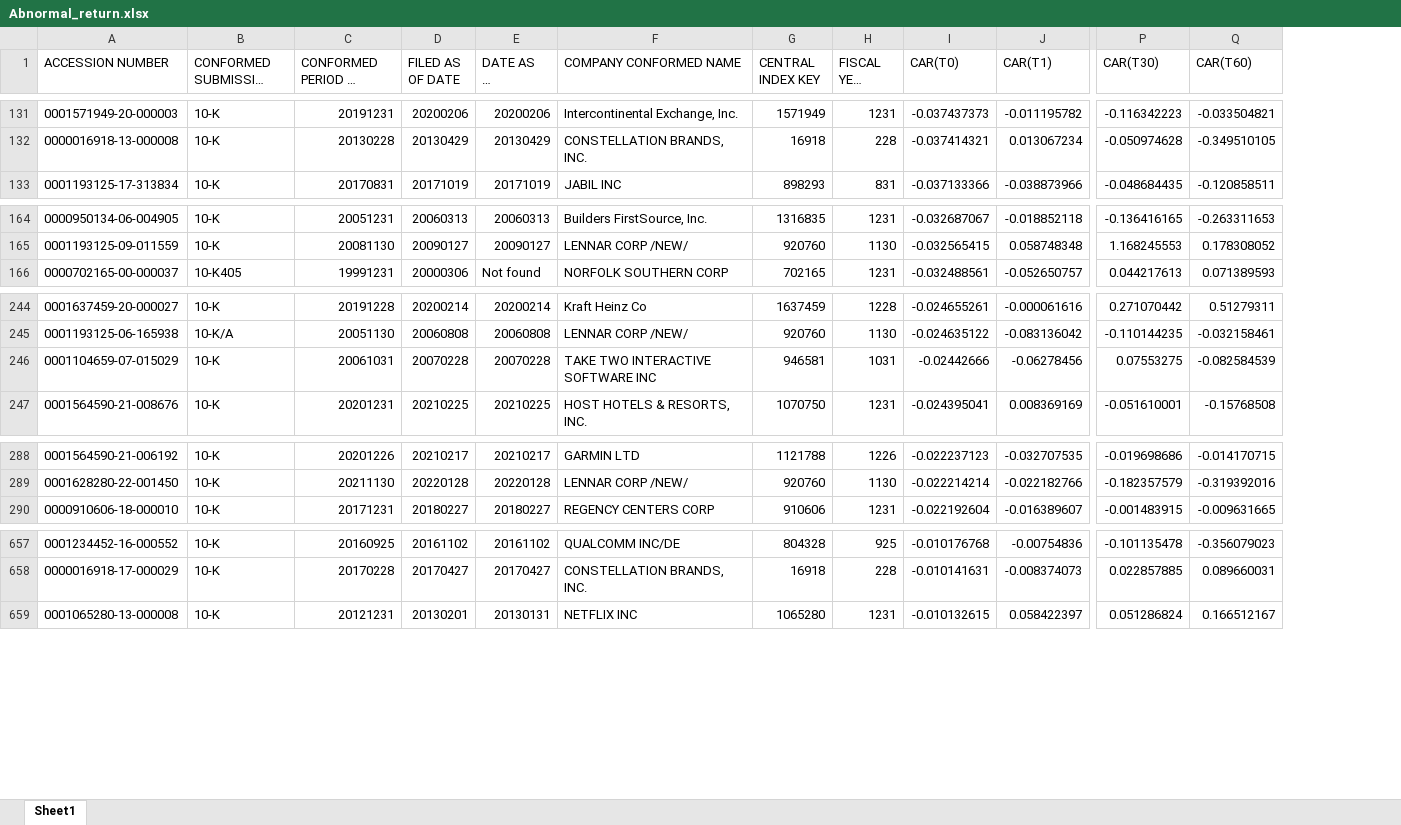
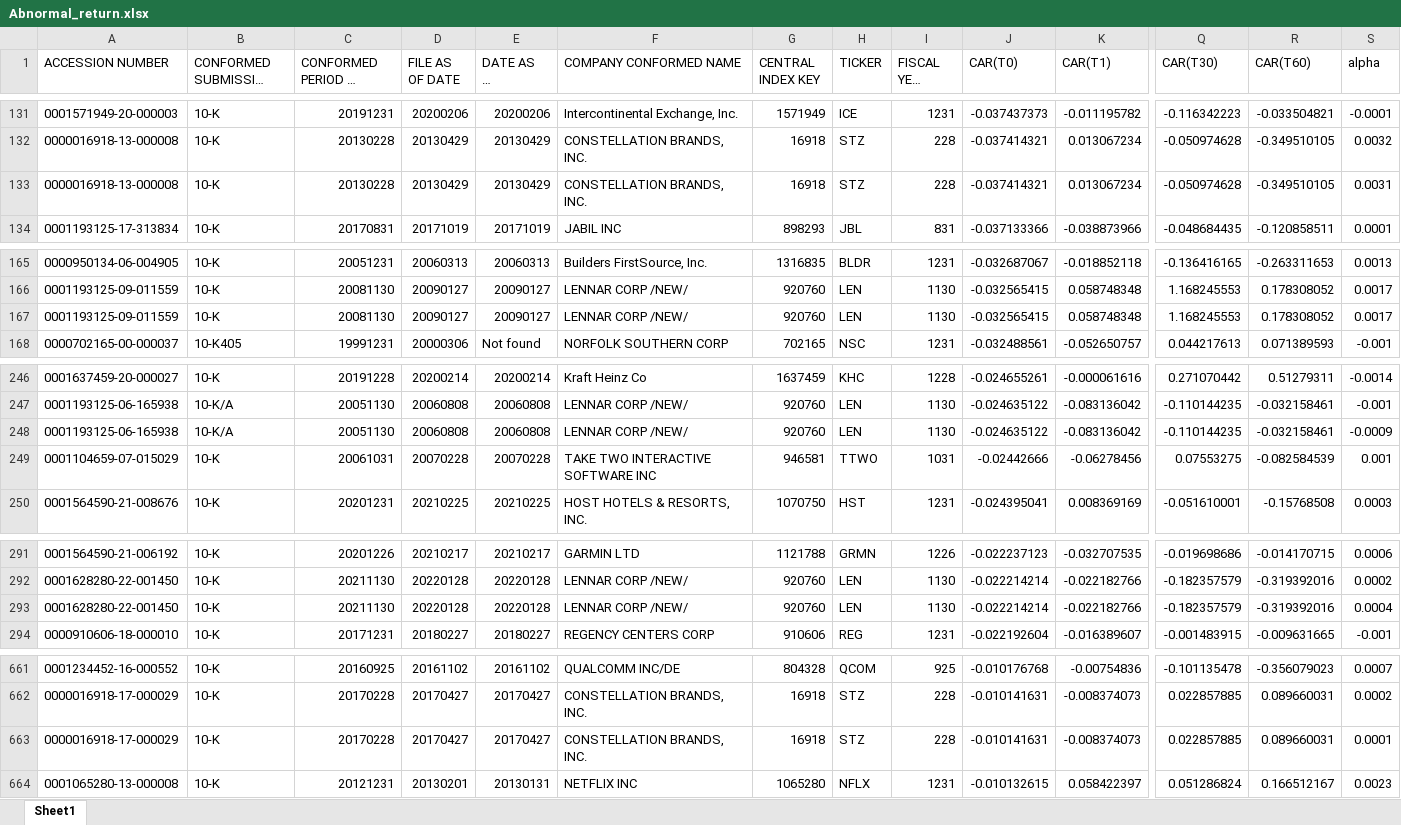
Before and after one commit to ethancn01/10ksentimentalanalysis, an Excel workbook: Abnormal_return.xlsx, sheet Sheet1, drawn as a sheet; only a part is shown, gaps mark what is left out; long unchanged cells end in …; values as stored, in another font and other column widths than the file's, no cell formats; rows hold the shown columns only; the diff covers the shown part only; the diff names each change by its address in the sheet, - before the commit and + after, or states it on an @@ line.

Commit message:
update

```diff
--- a/Abnormal_return.xlsx (sheet Sheet1)
+++ b/Abnormal_return.xlsx (sheet Sheet1)
+column H (TICKER), rows 131-132: ICE | STZ; row 134: JBL; rows 165-166: BLDR | LEN; row 168: NSC; rows 246-247: KHC | LEN; rows 249-250: TTWO | HST; rows 291-292: GRMN | LEN; row 294: REG; rows 661-662: QCOM | STZ; row 664: NFLX
+column S (alpha), rows 131-132: -0.0001 | 0.0032; row 134: 0.0001; rows 165-166: 0.0013 | 0.0017; row 168: -0.001; rows 246-247: -0.0014 | -0.001; rows 249-250: 0.001 | 0.0003; rows 291-292: 0.0006 | 0.0002; row 294: -0.001; rows 661-662: 0.0007 | 0.0002; row 664: 0.0023
-D1: FILED AS OF DATE
+D1: FILE AS OF DATE
+row 133: 0000016918-13-000008 | 10-K | 20130228 | 20130429 | 20130429 | CONSTELLATION BRANDS, INC. | 16918 | STZ | 228 | -0.037414321 | 0.013067234 | -0.050974628 | -0.349510105 | 0.0031
+row 167: 0001193125-09-011559 | 10-K | 20081130 | 20090127 | 20090127 | LENNAR CORP /NEW/ | 920760 | LEN | 1130 | -0.032565415 | 0.058748348 | 1.168245553 | 0.178308052 | 0.0017
+row 248: 0001193125-06-165938 | 10-K/A | 20051130 | 20060808 | 20060808 | LENNAR CORP /NEW/ | 920760 | LEN | 1130 | -0.024635122 | -0.083136042 | -0.110144235 | -0.032158461 | -0.0009
+row 293: 0001628280-22-001450 | 10-K | 20211130 | 20220128 | 20220128 | LENNAR CORP /NEW/ | 920760 | LEN | 1130 | -0.022214214 | -0.022182766 | -0.182357579 | -0.319392016 | 0.0004
+row 663: 0000016918-17-000029 | 10-K | 20170228 | 20170427 | 20170427 | CONSTELLATION BRANDS, INC. | 16918 | STZ | 228 | -0.010141631 | -0.008374073 | 0.022857885 | 0.089660031 | 0.0001
```
Also changed, not shown: 11 added rows elsewhere in this sheet, cell formats.
